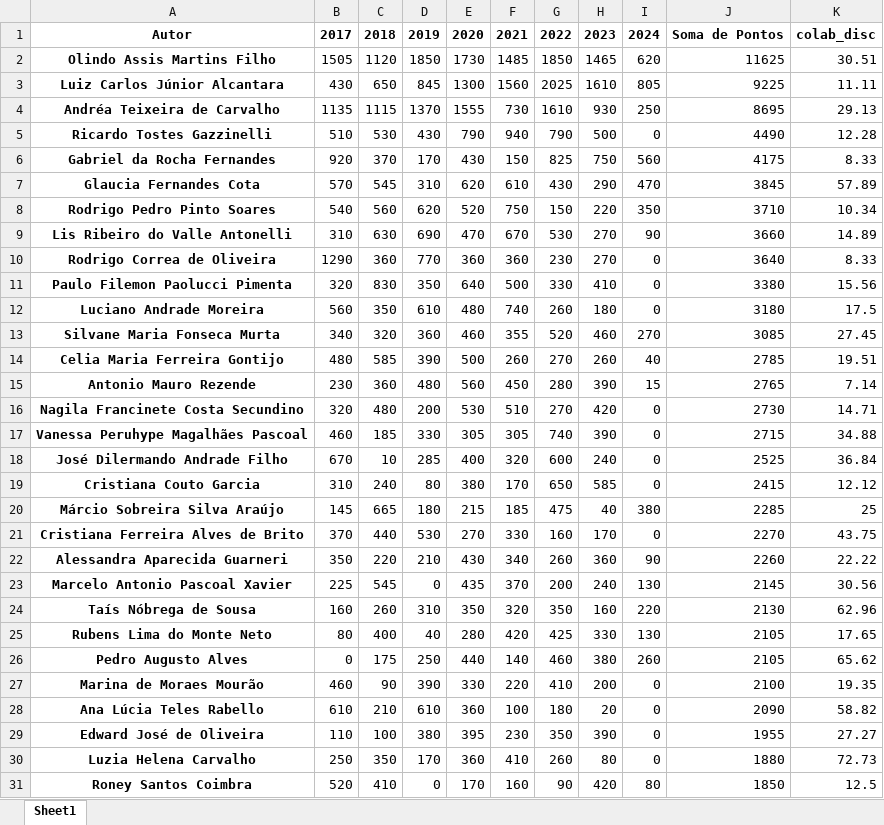
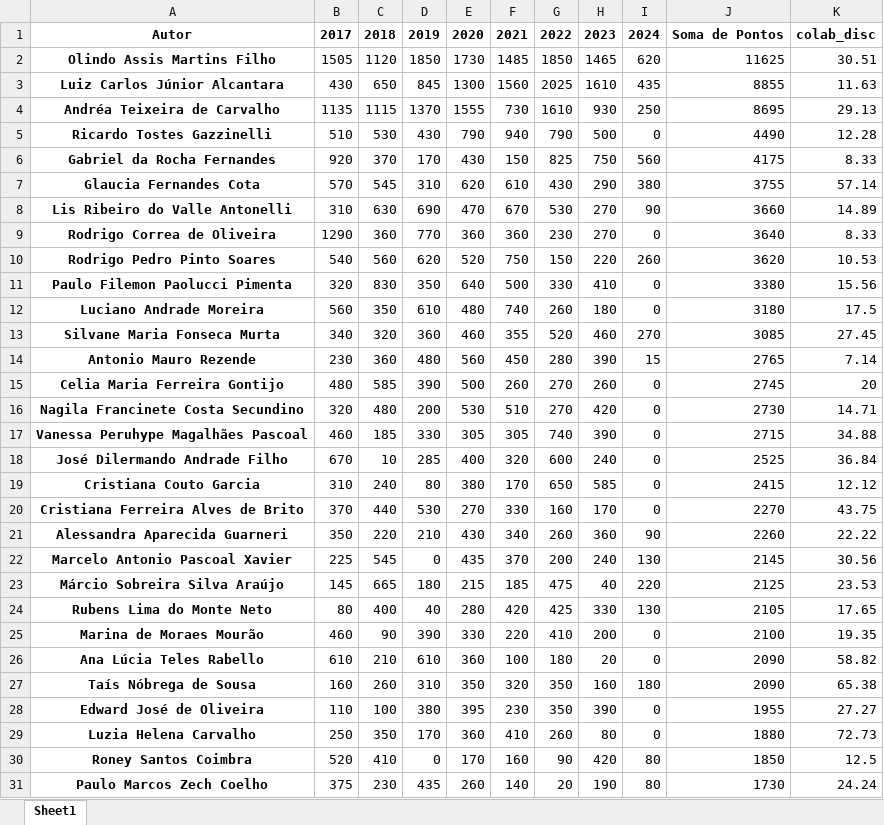
Before and after one commit to makaires77/ppgcs, an Excel workbook: _data/powerbi/ppgcs_prodpubl_2017_2024.xlsx, sheet Sheet1, drawn as a sheet; only a part is shown; the shorter side is filled out with more unchanged rows; values as stored, in another font and other column widths than the file's, no borders; removed rows and columns are numbered as before the commit, all else as after; the diff covers the shown part only; the diff names each change by its address in the sheet, - before the commit and + after, or states it on an @@ line.

```diff
--- a/_data/powerbi/ppgcs_prodpubl_2017_2024.xlsx (sheet Sheet1)
+++ b/_data/powerbi/ppgcs_prodpubl_2017_2024.xlsx (sheet Sheet1)
-I3: 805
+I3: 435
-J3: 9225
+J3: 8855
-K3: 11.11
+K3: 11.63
-I7: 470
+I7: 380
-J7: 3845
+J7: 3755
-K7: 57.89
+K7: 57.14
-row 8: Rodrigo Pedro Pinto Soares | 540 | 560 | 620 | 520 | 750 | 150 | 220 | 350 | 3710 | 10.34
+row 10: Rodrigo Pedro Pinto Soares | 540 | 560 | 620 | 520 | 750 | 150 | 220 | 260 | 3620 | 10.53
-row 14: Celia Maria Ferreira Gontijo | 480 | 585 | 390 | 500 | 260 | 270 | 260 | 40 | 2785 | 19.51
+row 15: Celia Maria Ferreira Gontijo | 480 | 585 | 390 | 500 | 260 | 270 | 260 | 0 | 2745 | 20
-row 20: Márcio Sobreira Silva Araújo | 145 | 665 | 180 | 215 | 185 | 475 | 40 | 380 | 2285 | 25
-row 24: Taís Nóbrega de Sousa | 160 | 260 | 310 | 350 | 320 | 350 | 160 | 220 | 2130 | 62.96
+row 23: Márcio Sobreira Silva Araújo | 145 | 665 | 180 | 215 | 185 | 475 | 40 | 220 | 2125 | 23.53
-row 26: Pedro Augusto Alves | 0 | 175 | 250 | 440 | 140 | 460 | 380 | 260 | 2105 | 65.62
+row 27: Taís Nóbrega de Sousa | 160 | 260 | 310 | 350 | 320 | 350 | 160 | 180 | 2090 | 65.38
```
Also changed, not shown: 2 removed rows and 3 edited cells elsewhere in this sheet, _data/powerbi/ppgcs_prodpubl_discentcollab_2017_2024.xlsx, 8 other files.
